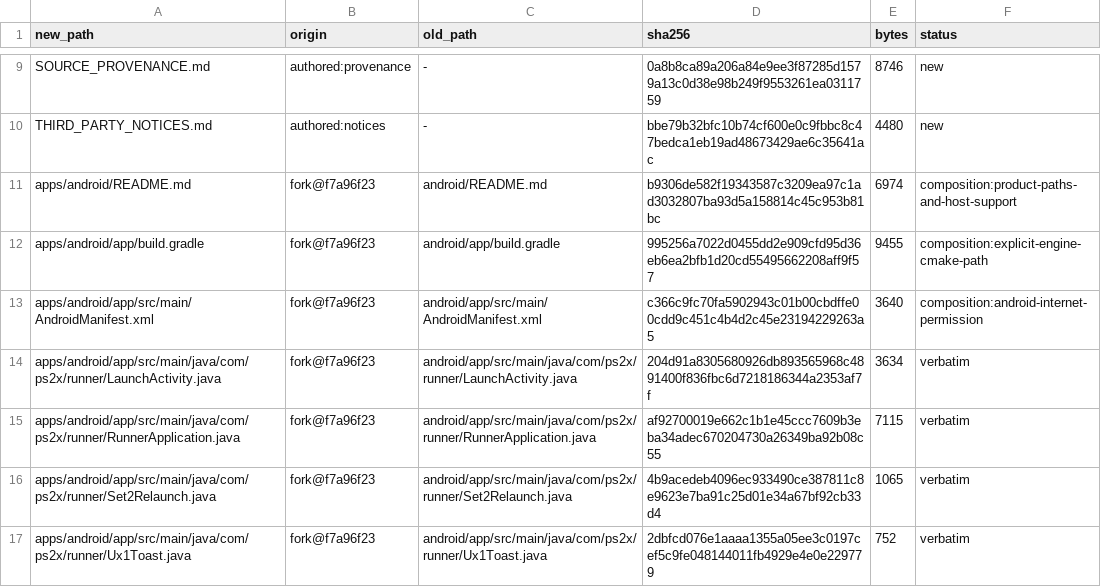
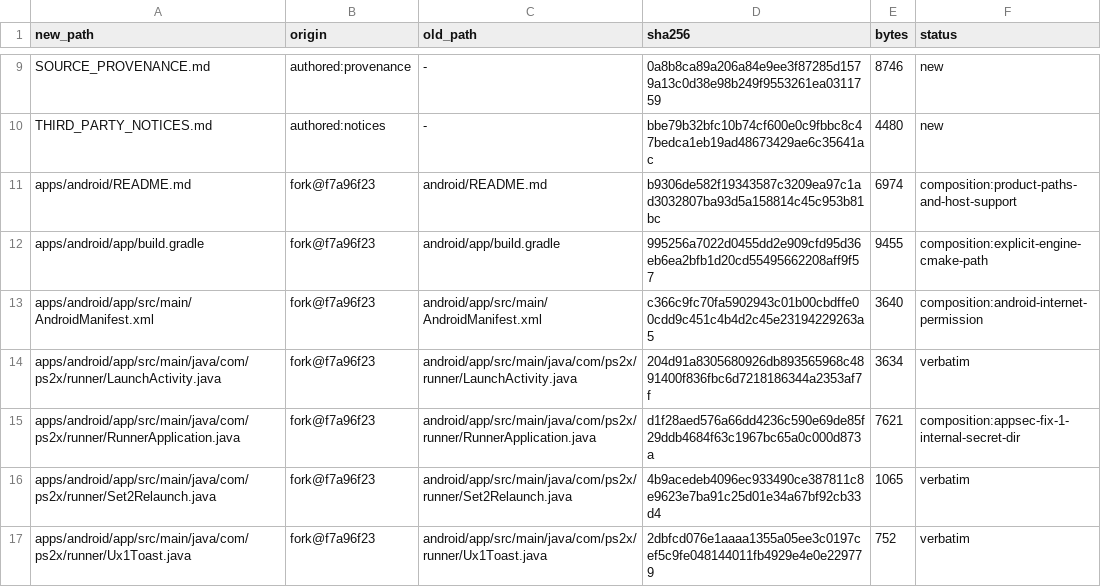
Before and after one commit to brad-richardson/ssx3-120, a TSV file: SOURCE_MANIFEST.tsv, drawn as a sheet; only a part is shown, gaps mark what is left out.

Commit message:
[appsec-fix-1] F2: manifest composition row for RunnerApplication.java

```diff
--- a/SOURCE_MANIFEST.tsv
+++ b/SOURCE_MANIFEST.tsv
@@ -14,3 +14,3 @@ apps/android/app/src/main/AndroidManifest.xml	fork@f7a96f23	android/app/src/main
 apps/android/app/src/main/java/com/ps2x/runner/LaunchActivity.java	fork@f7a96f23	android/app/src/main/java/com/ps2x/runner/LaunchActivity.java	204d91a8305680926db893565968c4891400f836fbc6d7218186344a2353af7f	3634	verbatim
-apps/android/app/src/main/java/com/ps2x/runner/RunnerApplication.java	fork@f7a96f23	android/app/src/main/java/com/ps2x/runner/RunnerApplication.java	af92700019e662c1b1e45ccc7609b3eba34adec670204730a26349ba92b08c55	7115	verbatim
+apps/android/app/src/main/java/com/ps2x/runner/RunnerApplication.java	fork@f7a96f23	android/app/src/main/java/com/ps2x/runner/RunnerApplication.java	d1f28aed576a66dd4236c590e69de85f29ddb4684f63c1967bc65a0c000d873a	7621	composition:appsec-fix-1-internal-secret-dir
 apps/android/app/src/main/java/com/ps2x/runner/Set2Relaunch.java	fork@f7a96f23	android/app/src/main/java/com/ps2x/runner/Set2Relaunch.java	4b9acedeb4096ec933490ce387811c8e9623e7ba91c25d01e34a67bf92cb33d4	1065	verbatim
```
